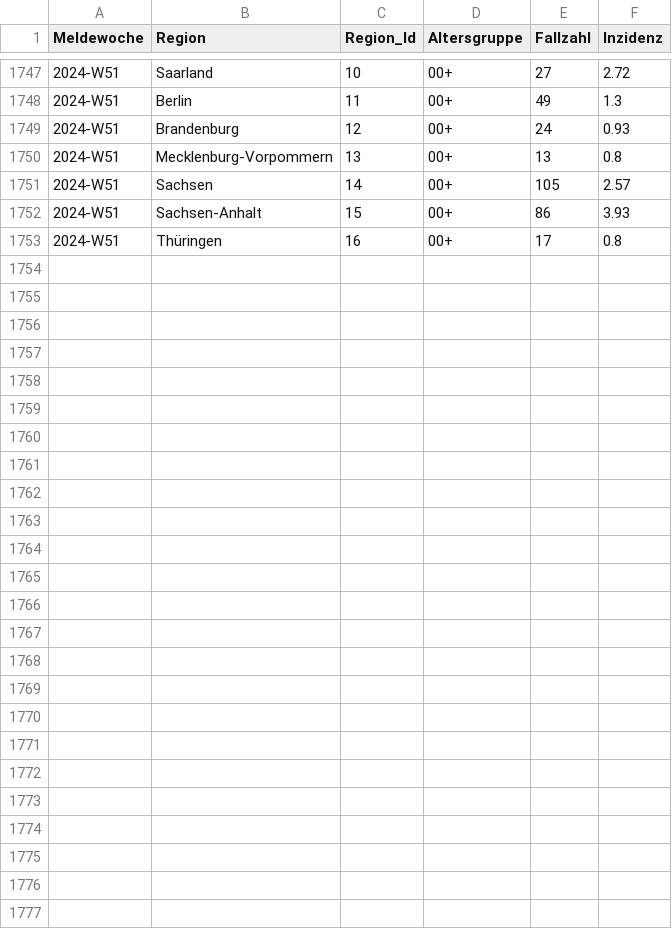
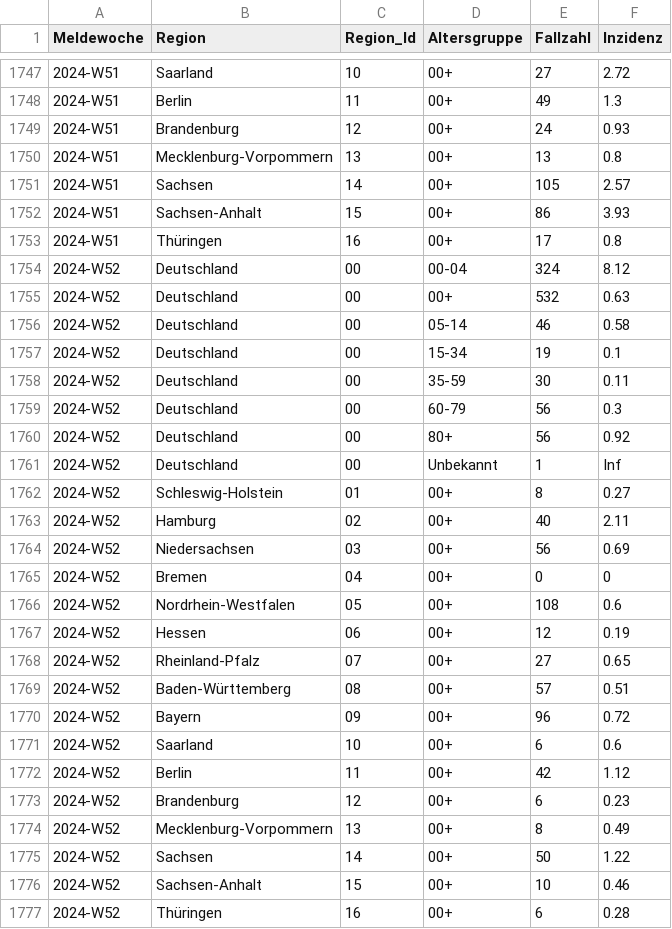
Before and after one commit to robert-koch-institut/Respiratorische_Synzytialvirusfaelle_in_Deutschland, a TSV file: IfSG_RSVfaelle.tsv, drawn as a sheet; only a part is shown, gaps mark what is left out; the diff covers the shown part only; the diff names each change by its address in the sheet, - before the commit and + after, or states it on an @@ line.

```diff
--- a/IfSG_RSVfaelle.tsv
+++ b/IfSG_RSVfaelle.tsv
+row 1754: 2024-W52 | Deutschland | 00 | 00-04 | 324 | 8.12
+row 1755: 2024-W52 | Deutschland | 00 | 00+ | 532 | 0.63
+row 1756: 2024-W52 | Deutschland | 00 | 05-14 | 46 | 0.58
+row 1757: 2024-W52 | Deutschland | 00 | 15-34 | 19 | 0.1
+row 1758: 2024-W52 | Deutschland | 00 | 35-59 | 30 | 0.11
+row 1759: 2024-W52 | Deutschland | 00 | 60-79 | 56 | 0.3
+row 1760: 2024-W52 | Deutschland | 00 | 80+ | 56 | 0.92
+row 1761: 2024-W52 | Deutschland | 00 | Unbekannt | 1 | Inf
+row 1762: 2024-W52 | Schleswig-Holstein | 01 | 00+ | 8 | 0.27
+row 1763: 2024-W52 | Hamburg | 02 | 00+ | 40 | 2.11
+row 1764: 2024-W52 | Niedersachsen | 03 | 00+ | 56 | 0.69
+row 1765: 2024-W52 | Bremen | 04 | 00+ | 0 | 0
+row 1766: 2024-W52 | Nordrhein-Westfalen | 05 | 00+ | 108 | 0.6
+row 1767: 2024-W52 | Hessen | 06 | 00+ | 12 | 0.19
+row 1768: 2024-W52 | Rheinland-Pfalz | 07 | 00+ | 27 | 0.65
+row 1769: 2024-W52 | Baden-Württemberg | 08 | 00+ | 57 | 0.51
+row 1770: 2024-W52 | Bayern | 09 | 00+ | 96 | 0.72
+row 1771: 2024-W52 | Saarland | 10 | 00+ | 6 | 0.6
+row 1772: 2024-W52 | Berlin | 11 | 00+ | 42 | 1.12
+row 1773: 2024-W52 | Brandenburg | 12 | 00+ | 6 | 0.23
+row 1774: 2024-W52 | Mecklenburg-Vorpommern | 13 | 00+ | 8 | 0.49
+row 1775: 2024-W52 | Sachsen | 14 | 00+ | 50 | 1.22
+row 1776: 2024-W52 | Sachsen-Anhalt | 15 | 00+ | 10 | 0.46
+row 1777: 2024-W52 | Thüringen | 16 | 00+ | 6 | 0.28
```
Also changed, not shown: 23 edited cells elsewhere in this file, 7 other files.
